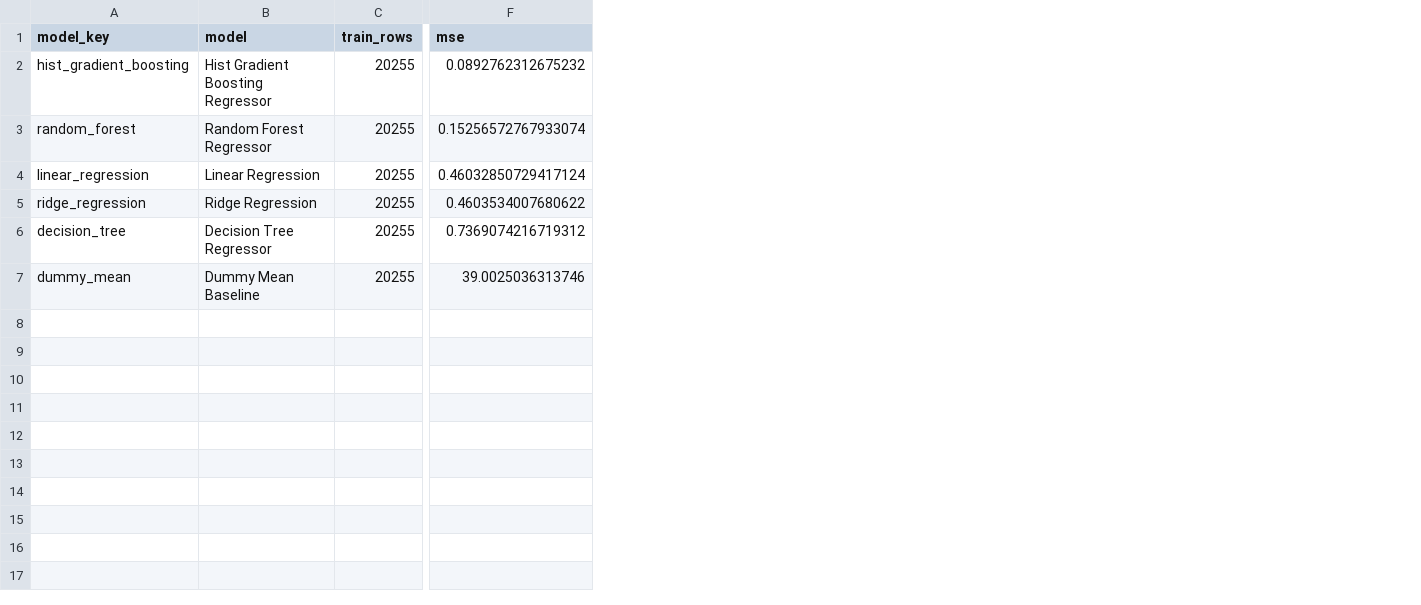
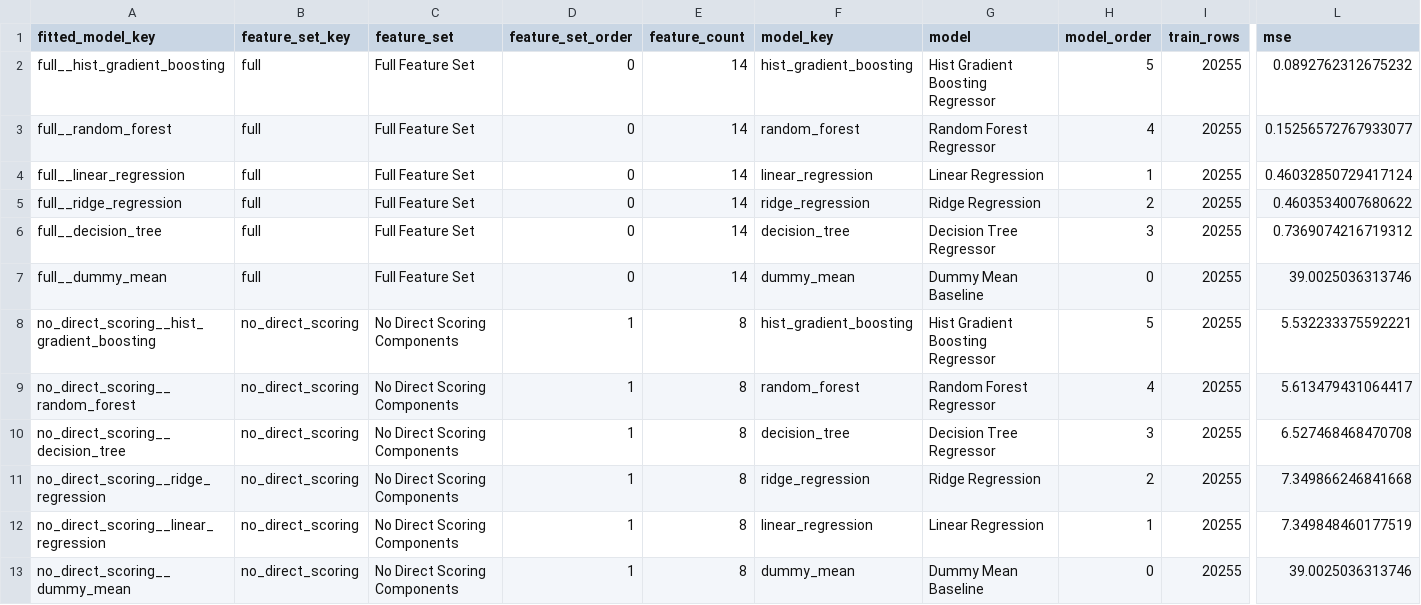
Before and after one commit to alecchoi8/Intro-to-DS---Final-Project, a CSV file: reports/modeling/model_performance.csv, drawn as a sheet; only a part is shown, gaps mark what is left out; addresses are those after the commit; rows hold the shown columns only; the diff names each change by its address in the sheet, - before the commit and + after, or states it on an @@ line.

Commit message:
Compare scoring models with restricted feature set

```diff
--- a/reports/modeling/model_performance.csv
+++ b/reports/modeling/model_performance.csv
+column A (fitted_model_key), rows 2-7: full__hist_gradient_boosting | full__random_forest | full__linear_regression | full__ridge_regression | full__decision_tree | full__dummy_mean
+column B (feature_set_key), rows 2-7: all full
+column C (feature_set), rows 2-7: all Full Feature Set
+column D (feature_set_order), rows 2-7: all 0
+column E (feature_count), rows 2-7: all 14
+column H (model_order), rows 2-7: 5 | 4 | 1 | 2 | 3 | 0
-L3 (mse): 0.15256572767933074
+L3 (mse): 0.15256572767933077
+row 8: no_direct_scoring__hist_gradient_boosting | no_direct_scoring | No Direct Scoring Components | 1 | 8 | hist_gradient_boosting | Hist Gradient Boosting Regressor | 5 | 20255 | 5.532233375592221
+row 9: no_direct_scoring__random_forest | no_direct_scoring | No Direct Scoring Components | 1 | 8 | random_forest | Random Forest Regressor | 4 | 20255 | 5.613479431064417
+row 10: no_direct_scoring__decision_tree | no_direct_scoring | No Direct Scoring Components | 1 | 8 | decision_tree | Decision Tree Regressor | 3 | 20255 | 6.527468468470708
+row 11: no_direct_scoring__ridge_regression | no_direct_scoring | No Direct Scoring Components | 1 | 8 | ridge_regression | Ridge Regression | 2 | 20255 | 7.349866246841668
+row 12: no_direct_scoring__linear_regression | no_direct_scoring | No Direct Scoring Components | 1 | 8 | linear_regression | Linear Regression | 1 | 20255 | 7.349848460177519
+row 13: no_direct_scoring__dummy_mean | no_direct_scoring | No Direct Scoring Components | 1 | 8 | dummy_mean | Dummy Mean Baseline | 0 | 20255 | 39.0025036313746
```
Also changed, not shown: 14 other files.
